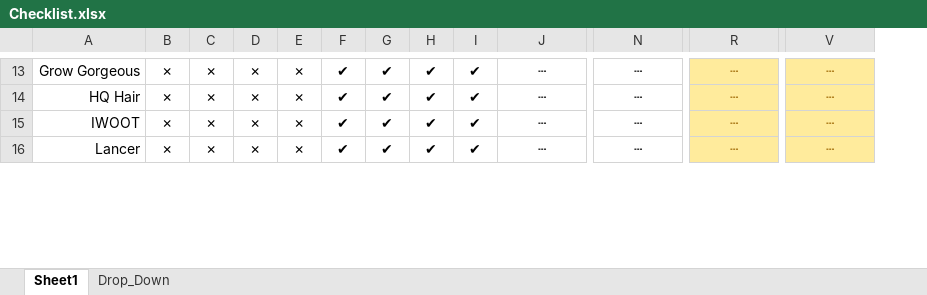
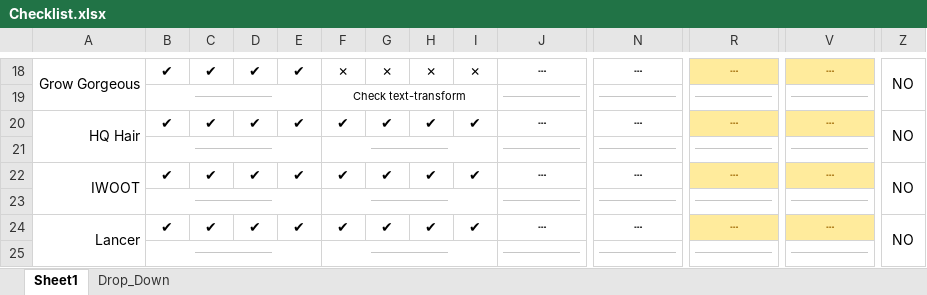
Before and after one commit to jacob-cleaver/vulcan, an Excel workbook: Checklist.xlsx, sheet Sheet1, drawn as a sheet; only a part is shown, gaps mark what is left out; values as stored, in another font and other column widths than the file's, no borders; conditional formats not drawn; addresses are those after the commit; rows hold the shown columns only; the diff covers the shown part only; the diff names each change by its address in the sheet, - before the commit and + after, or states it on an @@ line.

```diff
--- a/Checklist.xlsx (sheet Sheet1)
+++ b/Checklist.xlsx (sheet Sheet1)
+column Z, row 18: NO; row 20: NO; row 22: NO; row 24: NO
+A18:A19 merged
-B18: ✗
+B18: ✔
-C18: ✗
+C18: ✔
-D18: ✗
+D18: ✔
-E18: ✗
+E18: ✔
-F18: ✔
+F18: ✗
-G18: ✔
+G18: ✗
-H18: ✔
+H18: ✗
-I18: ✔
+I18: ✗
+row 19:  | ——————— |  |  |  | Check text-transform |  |  |  | ——————— | ——————— | ——————— | ———————
+A20:A21 merged
-B20: ✗
+B20: ✔
-C20: ✗
+C20: ✔
-D20: ✗
+D20: ✔
-E20: ✗
+E20: ✔
+row 21:  | ——————— |  |  |  | ——————— |  |  |  | ——————— | ——————— | ——————— | ———————
+A22:A23 merged
-B22: ✗
+B22: ✔
-C22: ✗
+C22: ✔
-D22: ✗
+D22: ✔
-E22: ✗
+E22: ✔
+row 23:  | ——————— |  |  |  | ——————— |  |  |  | ——————— | ——————— | ——————— | ———————
+A24:A25 merged
-B24: ✗
+B24: ✔
-C24: ✗
+C24: ✔
-D24: ✗
+D24: ✔
-E24: ✗
+E24: ✔
+row 25:  | ——————— |  |  |  | ——————— |  |  |  | ——————— | ——————— | ——————— | ———————
```
Also changed, not shown: 27 added rows, 6 removed rows, 52 edited cells and merged cells elsewhere in this sheet, sheet Drop_Down, 1 other file.
